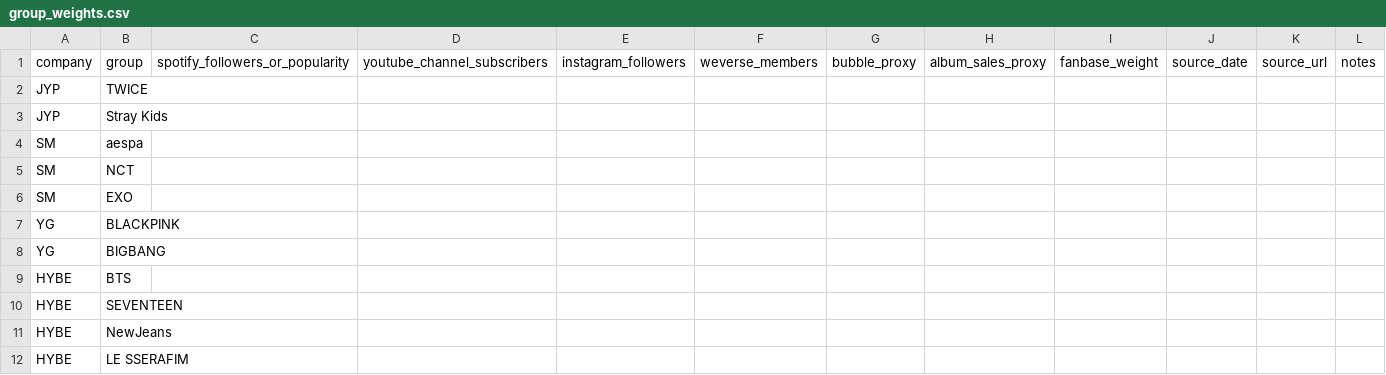
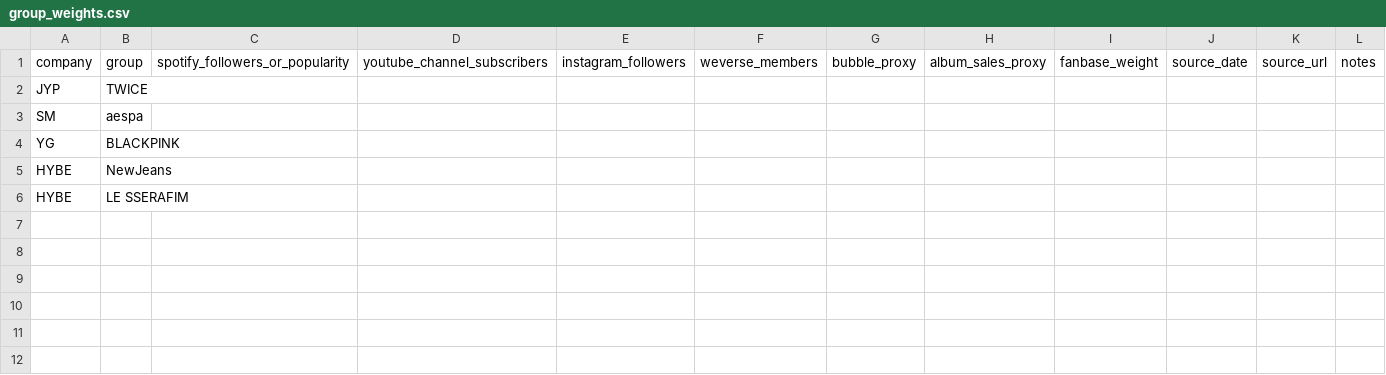
Before and after one commit to paulyao825/115-2-ntu-python-course-final-project-group-18, a CSV file: data/templates/group_weights.csv, drawn as a sheet; the diff names each change by its address in the sheet, - before the commit and + after, or states it on an @@ line.

```diff
--- a/data/templates/group_weights.csv
+++ b/data/templates/group_weights.csv
-row 3: JYP | Stray Kids
-row 5: SM | NCT
-row 6: SM | EXO
-row 8: YG | BIGBANG
-row 9: HYBE | BTS
-row 10: HYBE | SEVENTEEN
```
Also changed, not shown: config/keywords.csv, 7 other files.
